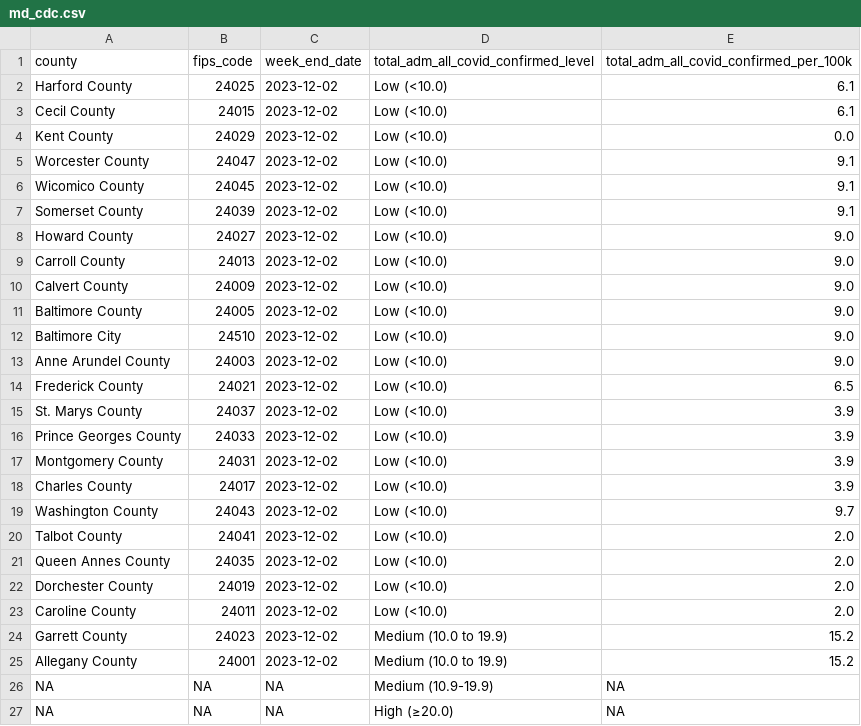
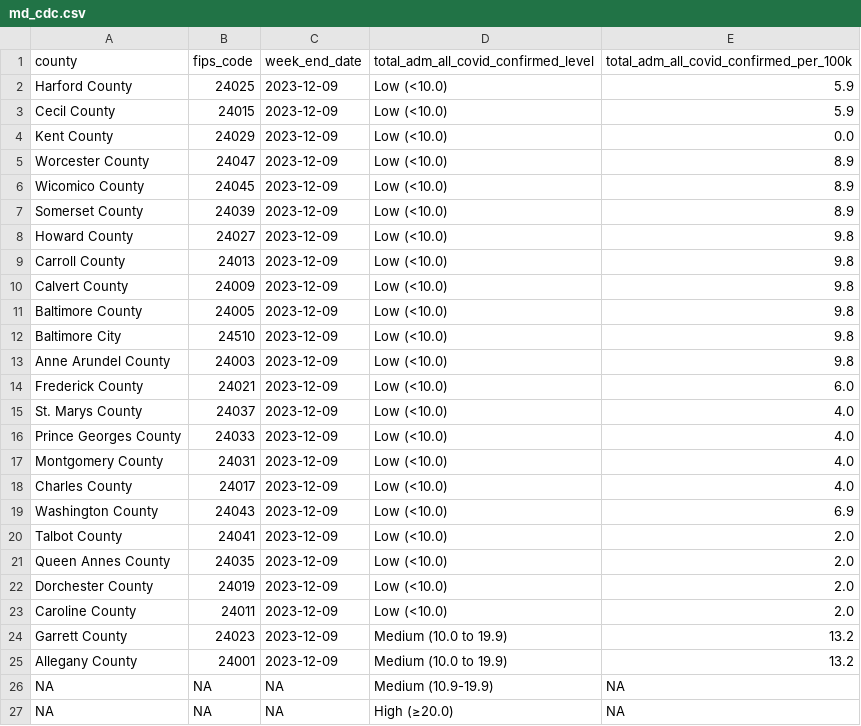
Before and after one commit to Baltimore-Sun/md-covid-scraper, a CSV file: md_cdc.csv, drawn as a sheet.

```diff
--- a/md_cdc.csv
+++ b/md_cdc.csv
@@ -1,26 +1,26 @@
 county,fips_code,week_end_date,total_adm_all_covid_confirmed_level,total_adm_all_covid_confirmed_per_100k
-Harford County,24025,2023-12-02,Low (<10.0),6.1
-Cecil County,24015,2023-12-02,Low (<10.0),6.1
-Kent County,24029,2023-12-02,Low (<10.0),0.0
-Worcester County,24047,2023-12-02,Low (<10.0),9.1
-Wicomico County,24045,2023-12-02,Low (<10.0),9.1
-Somerset County,24039,2023-12-02,Low (<10.0),9.1
-Howard County,24027,2023-12-02,Low (<10.0),9.0
-Carroll County,24013,2023-12-02,Low (<10.0),9.0
-Calvert County,24009,2023-12-02,Low (<10.0),9.0
-Baltimore County,24005,2023-12-02,Low (<10.0),9.0
-Baltimore City,24510,2023-12-02,Low (<10.0),9.0
-Anne Arundel County,24003,2023-12-02,Low (<10.0),9.0
-Frederick County,24021,2023-12-02,Low (<10.0),6.5
-St. Marys County,24037,2023-12-02,Low (<10.0),3.9
-Prince Georges County,24033,2023-12-02,Low (<10.0),3.9
-Montgomery County,24031,2023-12-02,Low (<10.0),3.9
-Charles County,24017,2023-12-02,Low (<10.0),3.9
-Washington County,24043,2023-12-02,Low (<10.0),9.7
-Talbot County,24041,2023-12-02,Low (<10.0),2.0
-Queen Annes County,24035,2023-12-02,Low (<10.0),2.0
-Dorchester County,24019,2023-12-02,Low (<10.0),2.0
-Caroline County,24011,2023-12-02,Low (<10.0),2.0
-Garrett County,24023,2023-12-02,Medium (10.0 to 19.9),15.2
-Allegany County,24001,2023-12-02,Medium (10.0 to 19.9),15.2
+Harford County,24025,2023-12-09,Low (<10.0),5.9
+Cecil County,24015,2023-12-09,Low (<10.0),5.9
+Kent County,24029,2023-12-09,Low (<10.0),0.0
+Worcester County,24047,2023-12-09,Low (<10.0),8.9
+Wicomico County,24045,2023-12-09,Low (<10.0),8.9
+Somerset County,24039,2023-12-09,Low (<10.0),8.9
+Howard County,24027,2023-12-09,Low (<10.0),9.8
+Carroll County,24013,2023-12-09,Low (<10.0),9.8
+Calvert County,24009,2023-12-09,Low (<10.0),9.8
+Baltimore County,24005,2023-12-09,Low (<10.0),9.8
+Baltimore City,24510,2023-12-09,Low (<10.0),9.8
+Anne Arundel County,24003,2023-12-09,Low (<10.0),9.8
+Frederick County,24021,2023-12-09,Low (<10.0),6.0
+St. Marys County,24037,2023-12-09,Low (<10.0),4.0
+Prince Georges County,24033,2023-12-09,Low (<10.0),4.0
+Montgomery County,24031,2023-12-09,Low (<10.0),4.0
+Charles County,24017,2023-12-09,Low (<10.0),4.0
+Washington County,24043,2023-12-09,Low (<10.0),6.9
+Talbot County,24041,2023-12-09,Low (<10.0),2.0
+Queen Annes County,24035,2023-12-09,Low (<10.0),2.0
+Dorchester County,24019,2023-12-09,Low (<10.0),2.0
+Caroline County,24011,2023-12-09,Low (<10.0),2.0
+Garrett County,24023,2023-12-09,Medium (10.0 to 19.9),13.2
+Allegany County,24001,2023-12-09,Medium (10.0 to 19.9),13.2
 NA,NA,NA,Medium (10.9-19.9),NA
```
